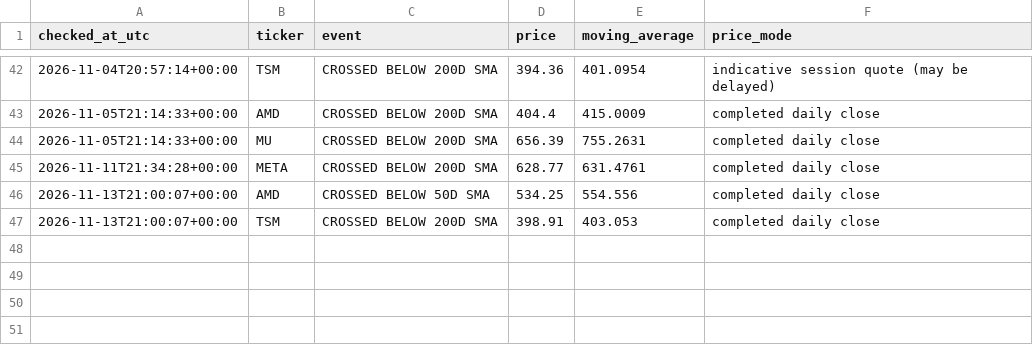
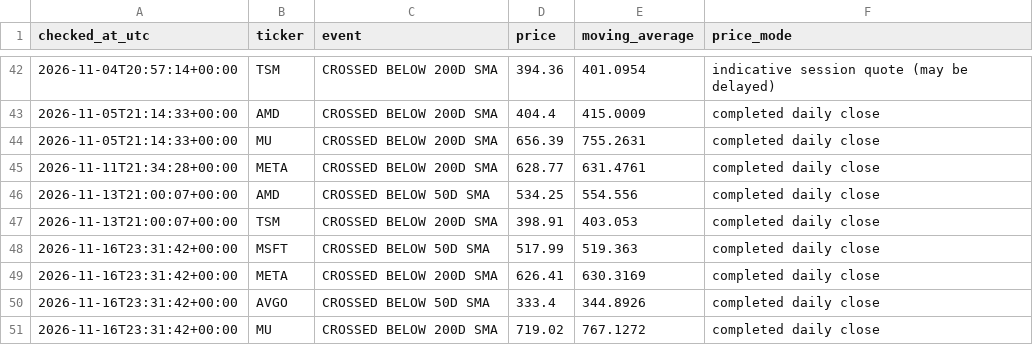
Before and after one commit to kmkrishnakant68-beep/stockpilot-cloud, a CSV file: stockpilot_data/alerts.csv, drawn as a sheet; only a part is shown, gaps mark what is left out.

```diff
--- a/stockpilot_data/alerts.csv
+++ b/stockpilot_data/alerts.csv
@@ -47 +47,5 @@ checked_at_utc,ticker,event,price,moving_average,price_mode
 2026-11-13T21:00:07+00:00,TSM,CROSSED BELOW 200D SMA,398.91,403.053,completed daily close
+2026-11-16T23:31:42+00:00,MSFT,CROSSED BELOW 50D SMA,517.99,519.363,completed daily close
+2026-11-16T23:31:42+00:00,META,CROSSED BELOW 200D SMA,626.41,630.3169,completed daily close
+2026-11-16T23:31:42+00:00,AVGO,CROSSED BELOW 50D SMA,333.4,344.8926,completed daily close
+2026-11-16T23:31:42+00:00,MU,CROSSED BELOW 200D SMA,719.02,767.1272,completed daily close
```
Also changed, not shown: stockpilot_data/latest_signals.csv, 6 other files.
